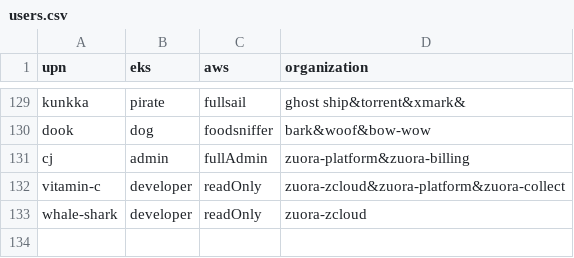
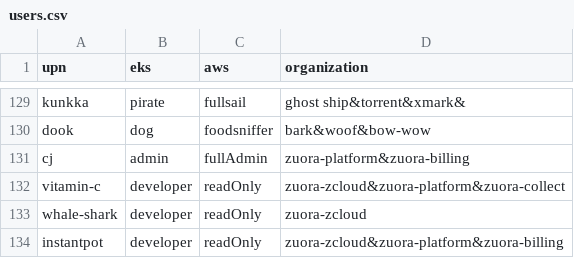
Before and after one commit to hchiang-zuora/self-service, a CSV file: users.csv, drawn as a sheet; only a part is shown, gaps mark what is left out.

Commit message:
added new user

```diff
--- a/users.csv
+++ b/users.csv
@@ -133 +133,2 @@ vitamin-c,developer,readOnly,zuora-zcloud&zuora-platform&zuora-collect
 whale-shark,developer,readOnly,zuora-zcloud
+instantpot,developer,readOnly,zuora-zcloud&zuora-platform&zuora-billing
```
